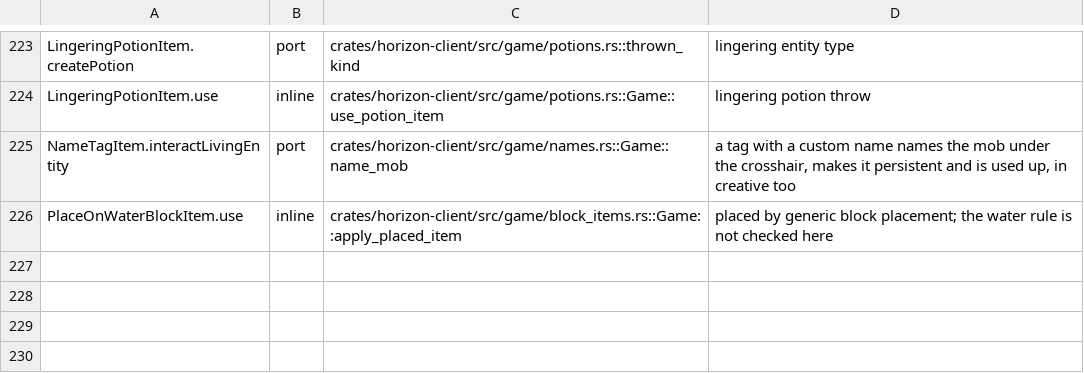
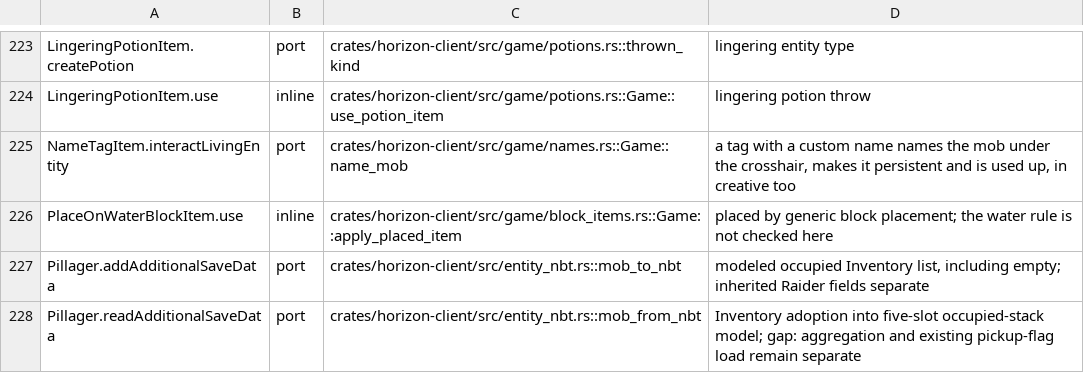
Before and after one commit to heyskylo/horizon-ios, a TSV file: tools/port_map/classes-01.tsv, drawn as a sheet; only a part is shown, gaps mark what is left out; the diff names each change by its address in the sheet, - before the commit and + after, or states it on an @@ line.

```diff
--- a/tools/port_map/classes-01.tsv
+++ b/tools/port_map/classes-01.tsv
+row 227: Pillager.addAdditionalSaveData | port | crates/horizon-client/src/entity_nbt.rs::mob_to_nbt | modeled occupied Inventory list, including empty; inherited Raider fields separate
+row 228: Pillager.readAdditionalSaveData | port | crates/horizon-client/src/entity_nbt.rs::mob_from_nbt | Inventory adoption into five-slot occupied-stack model; gap: aggregation and existing pickup-flag load remain separate
```
Also changed, not shown: tools/port_map/game2-005.tsv, 4 other files.
